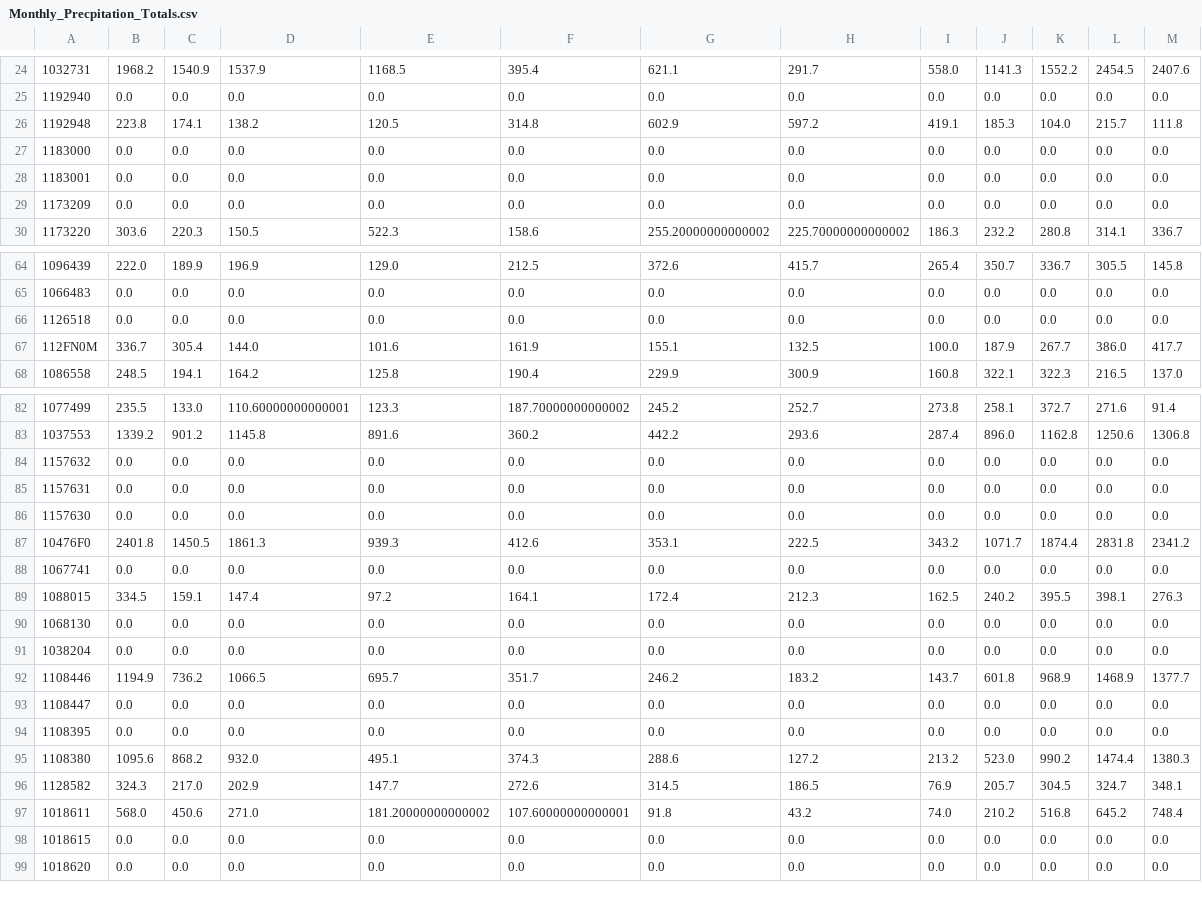
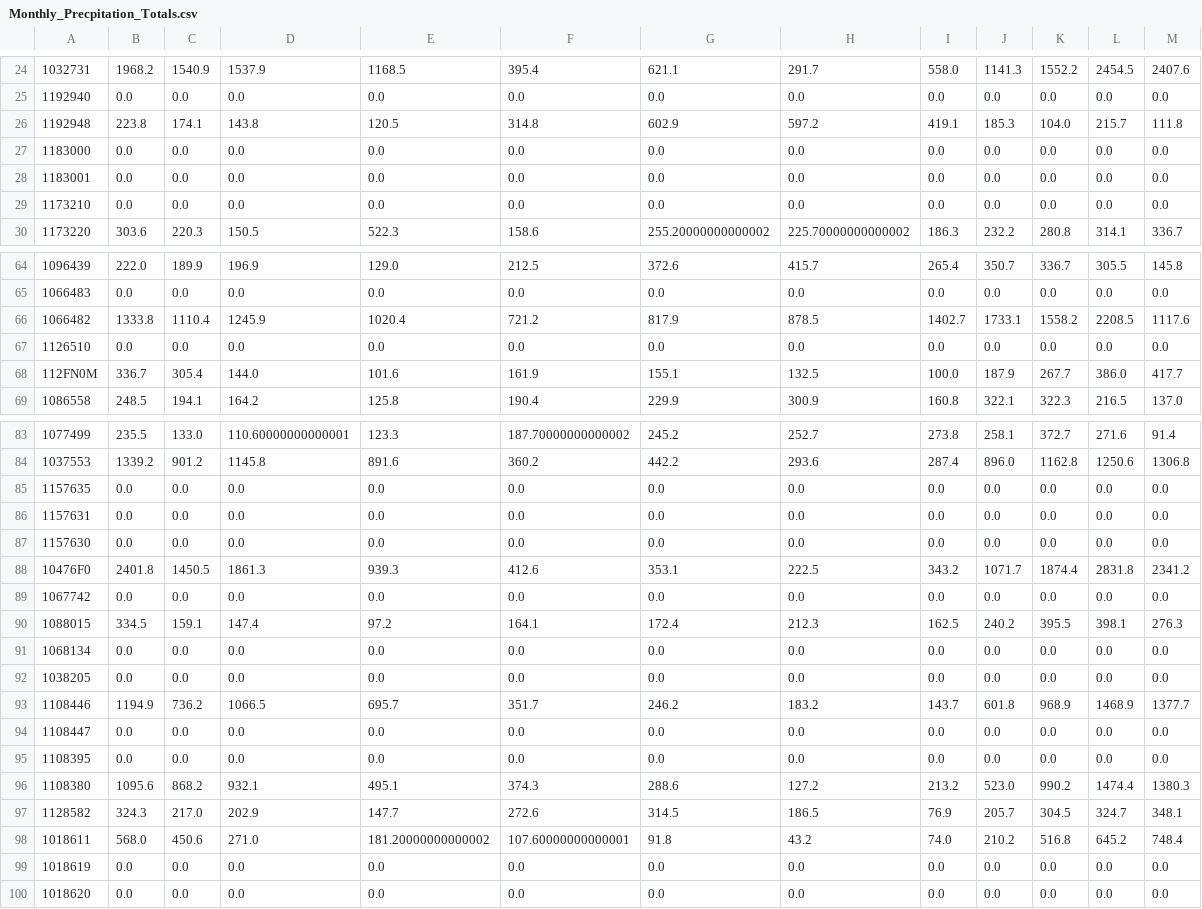
Before and after one commit to June-Skeeter/CA_wxData_Download, a CSV file: Summaries/Monthly_Precpitation_Totals.csv, drawn as a sheet; only a part is shown, gaps mark what is left out; addresses are those after the commit; the diff covers the shown part only; the diff names each change by its address in the sheet, - before the commit and + after, or states it on an @@ line.

```diff
--- a/Summaries/Monthly_Precpitation_Totals.csv
+++ b/Summaries/Monthly_Precpitation_Totals.csv
-D26: 138.2
+D26: 143.8
-A29: 1173209
+A29: 1173210
+row 66: 1066482 | 1333.8 | 1110.4 | 1245.9 | 1020.4 | 721.2 | 817.9 | 878.5 | 1402.7 | 1733.1 | 1558.2 | 2208.5 | 1117.6
-A67: 1126518
+A67: 1126510
-A85: 1157632
+A85: 1157635
-A89: 1067741
+A89: 1067742
-A91: 1068130
+A91: 1068134
-A92: 1038204
+A92: 1038205
-D96: 932.0
+D96: 932.1
-A99: 1018615
+A99: 1018619
```
Also changed, not shown: 7 edited cells elsewhere in this file, Summaries/BC_WX_Stations.csv, Summaries/Monthly_Temperature_Averages.csv, 15 other files.
